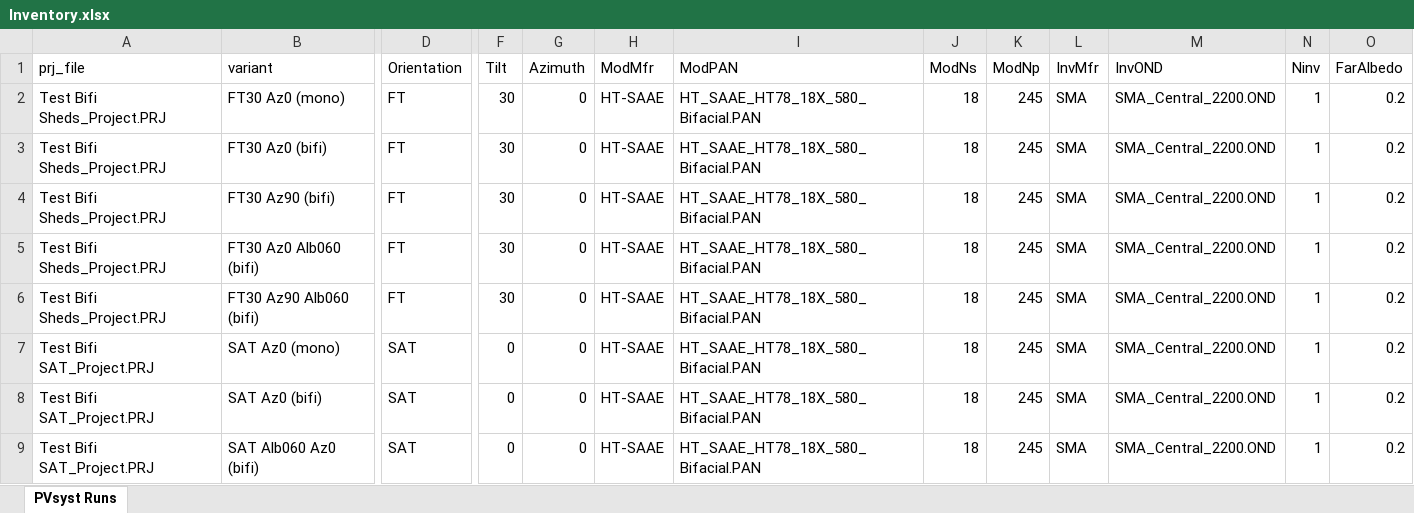
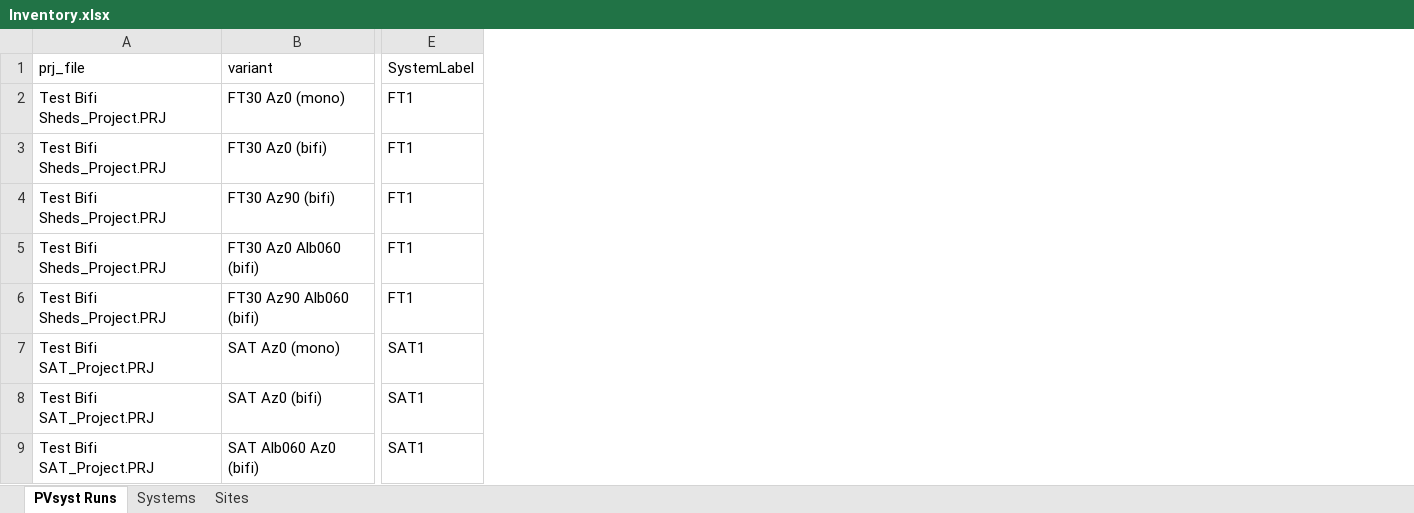
Before and after one commit to jdnewmil/BifiOutboard, an Excel workbook: data/Inventory.xlsx, sheet PVsyst Runs, drawn as a sheet; only a part is shown, gaps mark what is left out; values as stored, in another font and other column widths than the file's, no borders; removed rows and columns are numbered as before the commit, all else as after; the diff covers the shown part only; the diff names each change by its address in the sheet, - before the commit and + after, or states it on an @@ line.

Commit message:
Expanding list of PVsyst output variables; normalize Inventory

```diff
--- a/data/Inventory.xlsx (sheet PVsyst Runs)
+++ b/data/Inventory.xlsx (sheet PVsyst Runs)
+sheet tab: Systems
+sheet tab: Sites
-column D (Orientation), rows 2-9: FT | FT | FT | FT | FT | SAT | SAT | SAT
-column F (Tilt), rows 2-9: 30 | 30 | 30 | 30 | 30 | 0 | 0 | 0
-column G (Azimuth), rows 2-9: all 0
-column H (ModMfr), rows 2-9: all HT-SAAE
-column I (ModPAN), rows 2-9: all HT_SAAE_HT78_18X_580_Bifacial.PAN
-column J (ModNs), rows 2-9: all 18
-column K (ModNp), rows 2-9: all 245
-column L (InvMfr), rows 2-9: all SMA
-column M (InvOND), rows 2-9: all SMA_Central_2200.OND
-column N (Ninv), rows 2-9: all 1
-column O (FarAlbedo), rows 2-9: all 0.2
+column E (SystemLabel), rows 2-9: FT1 | FT1 | FT1 | FT1 | FT1 | SAT1 | SAT1 | SAT1
```
Also changed, not shown: 2 added columns, 11 removed columns and 2 edited cells elsewhere in this sheet, 3 other files.
